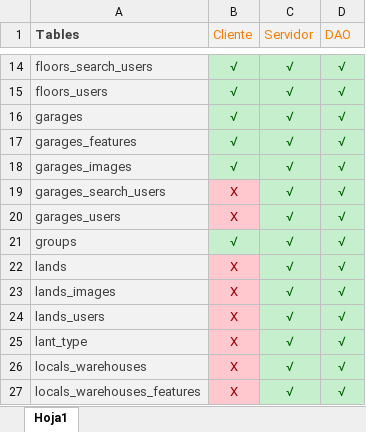
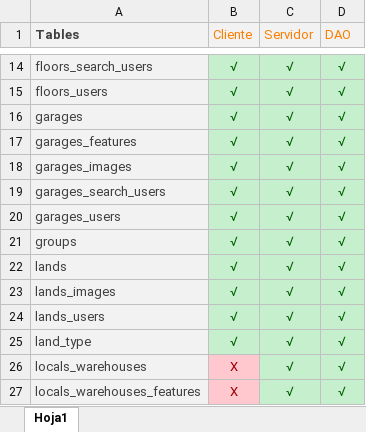
Before and after one commit to david1925/buscoPiso, an Excel workbook: DataBase/Model_and_persistence.xlsx, sheet Hoja1, drawn as a sheet; only a part is shown, gaps mark what is left out; values as stored, in another font and other column widths than the file's, no borders; the diff names each change by its address in the sheet, - before the commit and + after, or states it on an @@ line.

Commit message:
JS models

```diff
--- a/DataBase/Model_and_persistence.xlsx (sheet Hoja1)
+++ b/DataBase/Model_and_persistence.xlsx (sheet Hoja1)
-B19:B20 (Cliente): X
+B19:B20 (Cliente): √
@@ B19:B20 fill: #FFC7CE → #C6EFCE, text colour: #9C0006 → #006100 @@
-B22:B25 (Cliente): X
+B22:B25 (Cliente): √
@@ B22:B25 fill: #FFC7CE → #C6EFCE, text colour: #9C0006 → #006100 @@
-A25 (Tables): lant_type
+A25 (Tables): land_type
```
Also changed, not shown: 11 other files.
